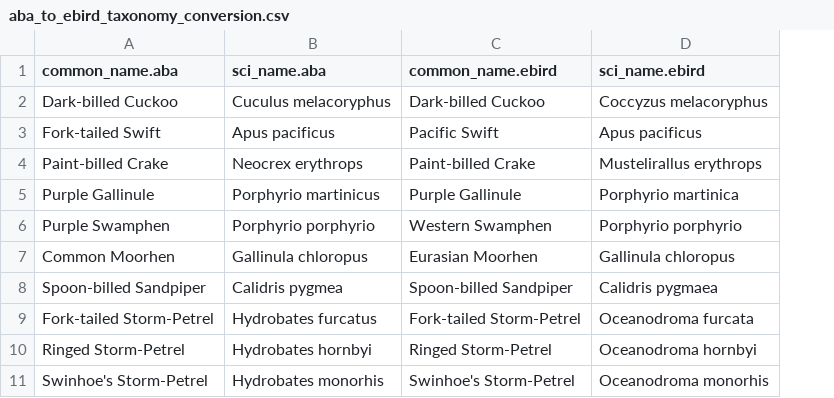
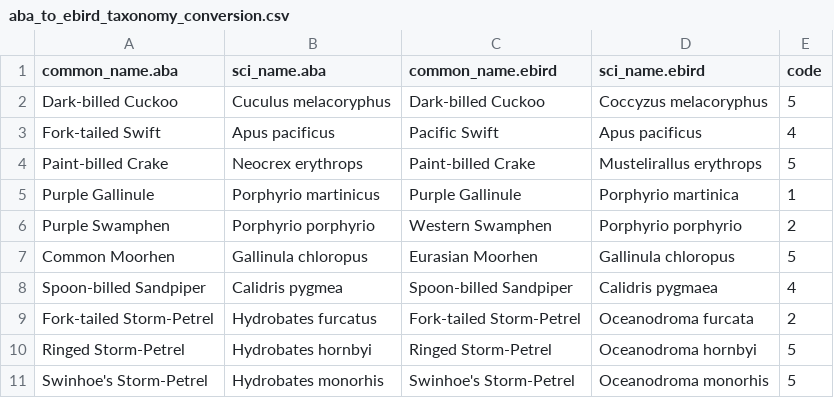
Before and after one commit to hurlbertlab/dietdatabase, a CSV file: birdtaxonomy/aba_to_ebird_taxonomy_conversion.csv, drawn as a sheet; only a part is shown; the diff names each change by its address in the sheet, - before the commit and + after, or states it on an @@ line.

Commit message:
NA_species list now limited to ABA rarity codes 1-3

```diff
--- a/birdtaxonomy/aba_to_ebird_taxonomy_conversion.csv
+++ b/birdtaxonomy/aba_to_ebird_taxonomy_conversion.csv
+column E (code), rows 2-11: 5 | 4 | 5 | 1 | 2 | 5 | 4 | 2 | 5 | 5
```
Also changed, not shown: 2 other files.
